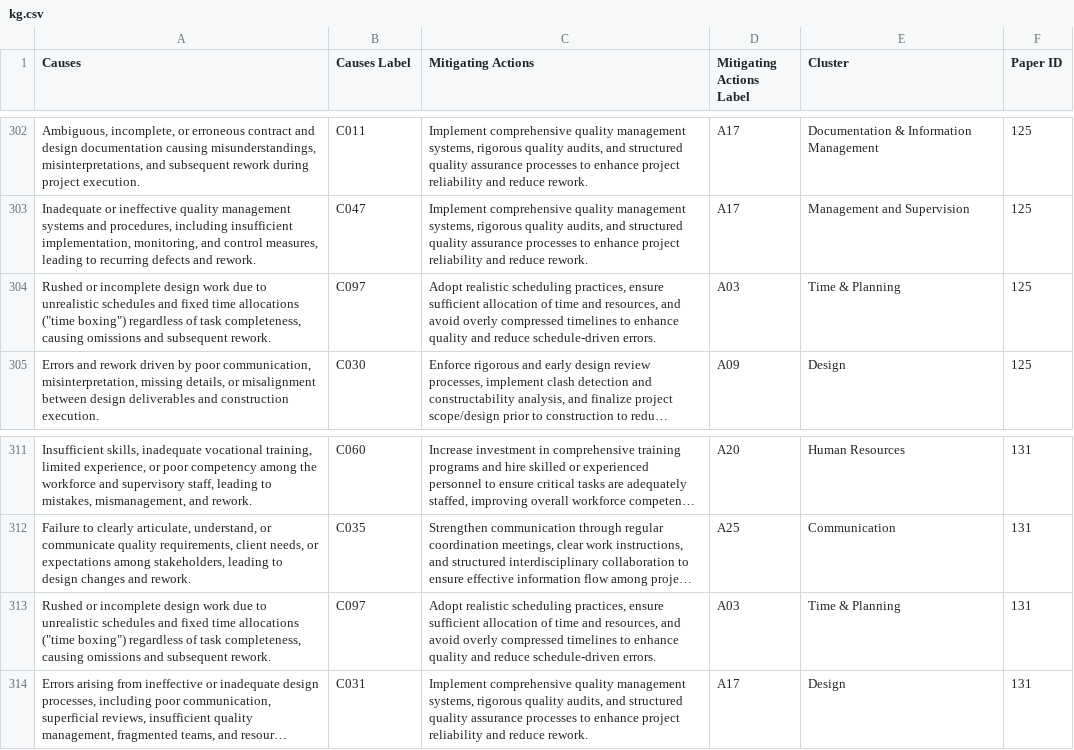
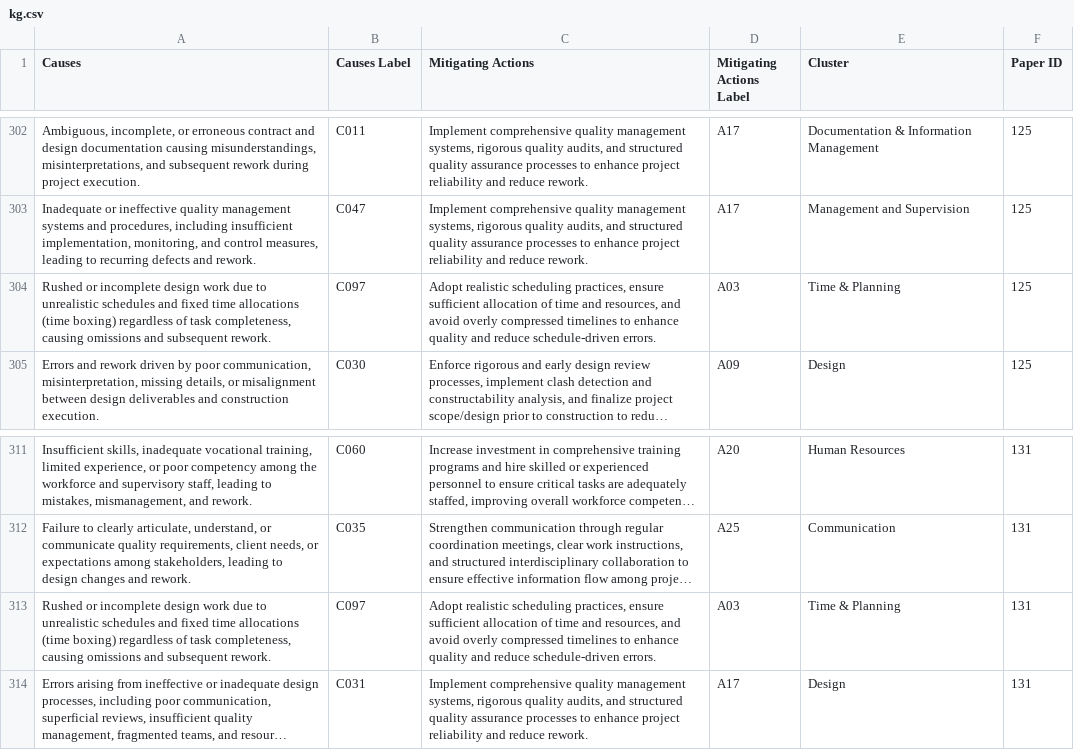
Before and after one commit to Valdecy/Datasets, a CSV file: Review/kg.csv, drawn as a sheet; only a part is shown, gaps mark what is left out; long unchanged cells end in …; the diff names each change by its address in the sheet, - before the commit and + after, or states it on an @@ line.

Commit message:
Update kg.csv

```diff
--- a/Review/kg.csv
+++ b/Review/kg.csv
-A304 (Causes): …time allocations ("time boxing") regardless of…
+A304 (Causes): …time allocations (time boxing) regardless of…
-A313 (Causes): …time allocations ("time boxing") regardless of…
+A313 (Causes): …time allocations (time boxing) regardless of…
```
